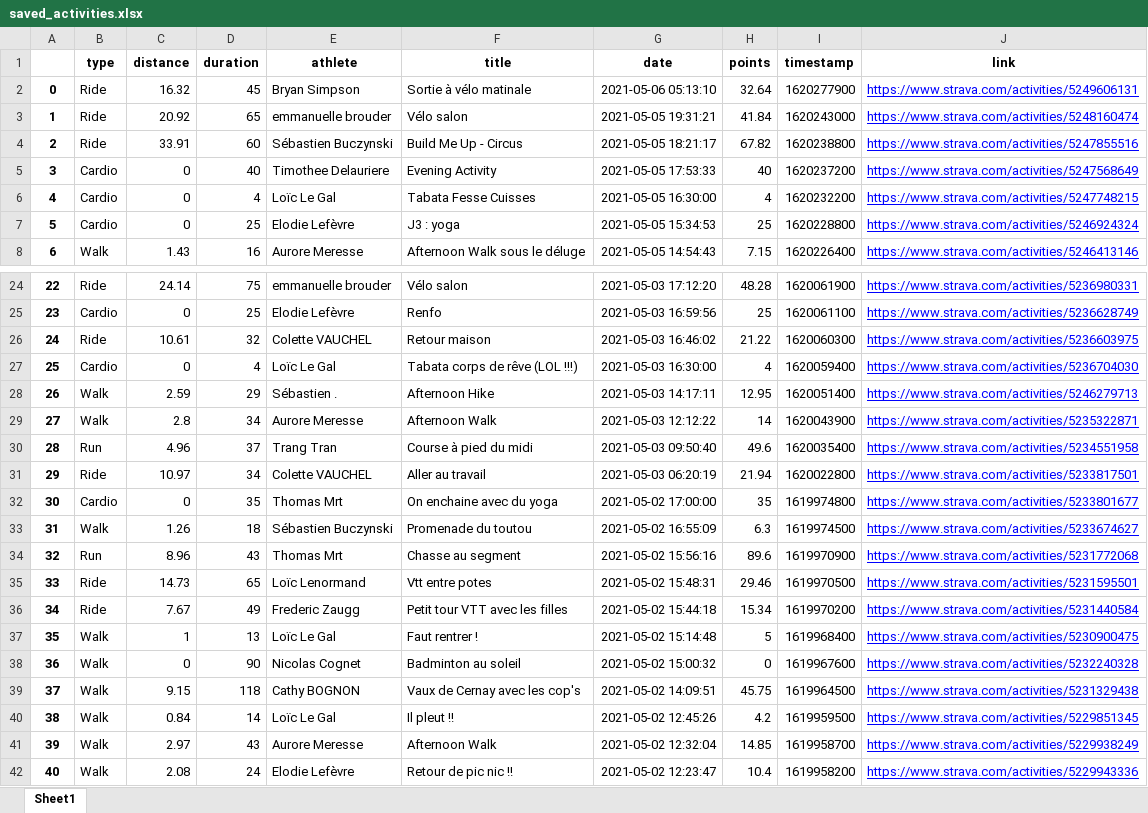
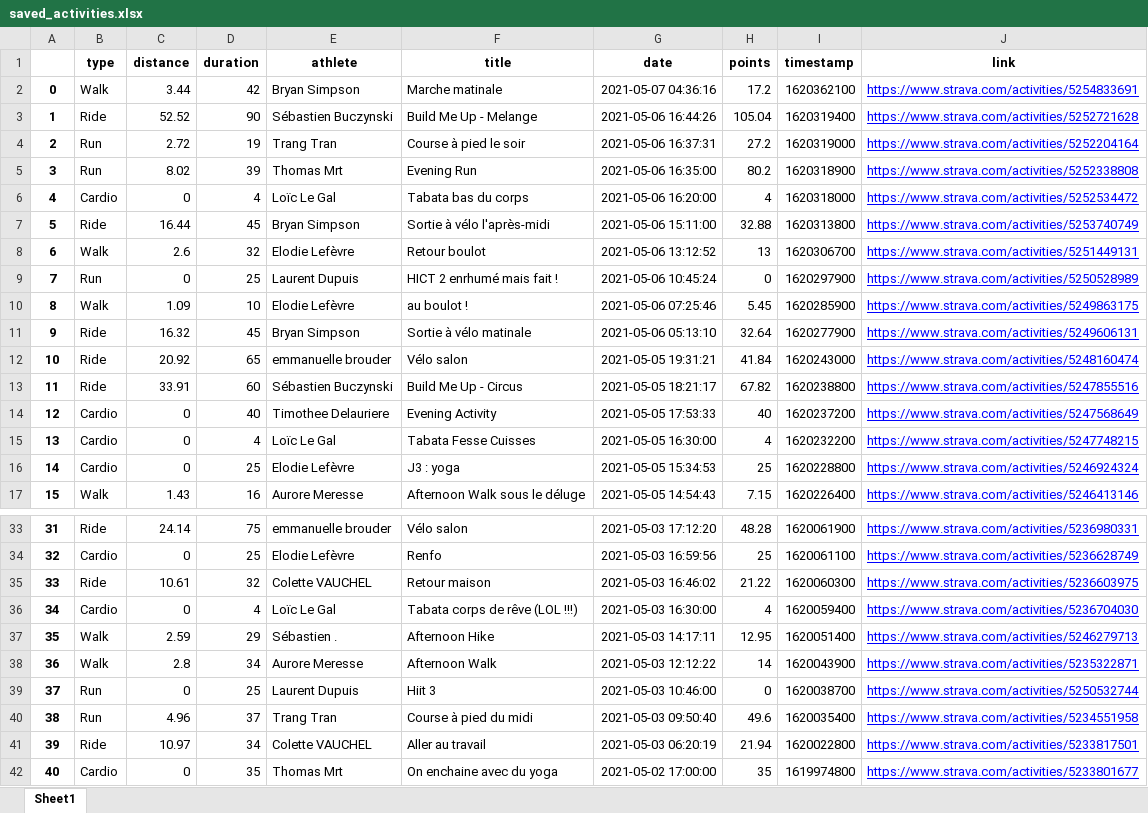
Before and after one commit to bcmb78/bcmb-site-hugo, an Excel workbook: content/defi/saved_activities.xlsx, sheet Sheet1, drawn as a sheet; only a part is shown, gaps mark what is left out; the shorter side is filled out with more unchanged rows; values as stored, in another font and other column widths than the file's, no borders; addresses are those after the commit; the diff names each change by its address in the sheet, - before the commit and + after, or states it on an @@ line.

```diff
--- a/content/defi/saved_activities.xlsx (sheet Sheet1)
+++ b/content/defi/saved_activities.xlsx (sheet Sheet1)
+row 2: 0 | Walk | 3.44 | 42 | Bryan Simpson | Marche matinale | 2021-05-07 04:36:16 | 17.2 | 1620362100 | https://www.strava.com/activities/5254833691
+row 3: 1 | Ride | 52.52 | 90 | Sébastien Buczynski | Build Me Up - Melange | 2021-05-06 16:44:26 | 105.04 | 1620319400 | https://www.strava.com/activities/5252721628
+row 4: 2 | Run | 2.72 | 19 | Trang Tran | Course à pied le soir | 2021-05-06 16:37:31 | 27.2 | 1620319000 | https://www.strava.com/activities/5252204164
+row 5: 3 | Run | 8.02 | 39 | Thomas Mrt | Evening Run | 2021-05-06 16:35:00 | 80.2 | 1620318900 | https://www.strava.com/activities/5252338808
+row 6: 4 | Cardio | 0 | 4 | Loïc Le Gal | Tabata bas du corps | 2021-05-06 16:20:00 | 4 | 1620318000 | https://www.strava.com/activities/5252534472
+row 7: 5 | Ride | 16.44 | 45 | Bryan Simpson | Sortie à vélo l'après-midi | 2021-05-06 15:11:00 | 32.88 | 1620313800 | https://www.strava.com/activities/5253740749
+row 8: 6 | Walk | 2.6 | 32 | Elodie Lefèvre | Retour boulot | 2021-05-06 13:12:52 | 13 | 1620306700 | https://www.strava.com/activities/5251449131
+row 9: 7 | Run | 0 | 25 | Laurent Dupuis | HICT 2 enrhumé mais fait ! | 2021-05-06 10:45:24 | 0 | 1620297900 | https://www.strava.com/activities/5250528989
+row 10: 8 | Walk | 1.09 | 10 | Elodie Lefèvre | au boulot ! | 2021-05-06 07:25:46 | 5.45 | 1620285900 | https://www.strava.com/activities/5249863175
@@ column A renumbered from row 11 down @@
+row 39: 37 | Run | 0 | 25 | Laurent Dupuis | Hiit 3 | 2021-05-03 10:46:00 | 0 | 1620038700 | https://www.strava.com/activities/5250532744
```
Also changed, not shown: 5 other files.
